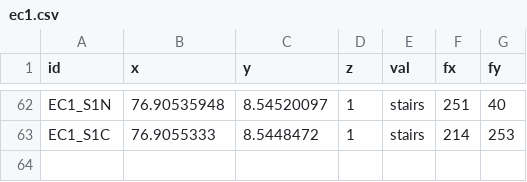
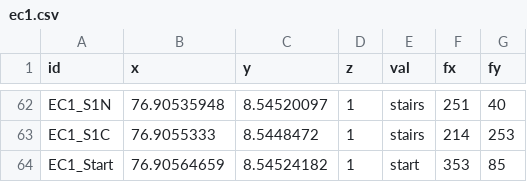
Before and after one commit to HariSK20/CETGo_Data, a CSV file: ec1.csv, drawn as a sheet; only a part is shown, gaps mark what is left out.

```diff
--- a/ec1.csv
+++ b/ec1.csv
@@ -63 +63,2 @@ EC1_S1N, 76.90535948, 8.54520097, 1, stairs, 251, 40
 EC1_S1C, 76.9055333 , 8.5448472,  1, stairs, 214, 253
+EC1_Start,76.90564659,8.54524182,1,start,353,85,
```
Also changed, not shown: arch.csv, ce2.csv, 7 other files.
